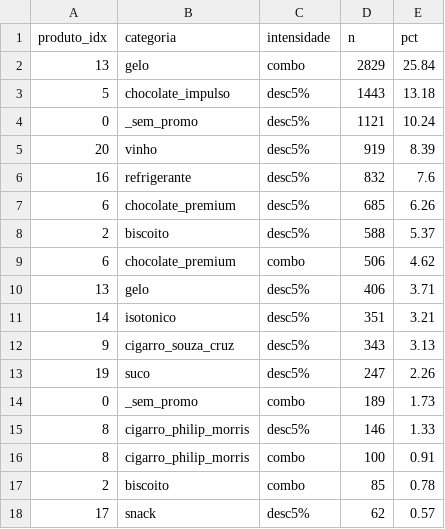
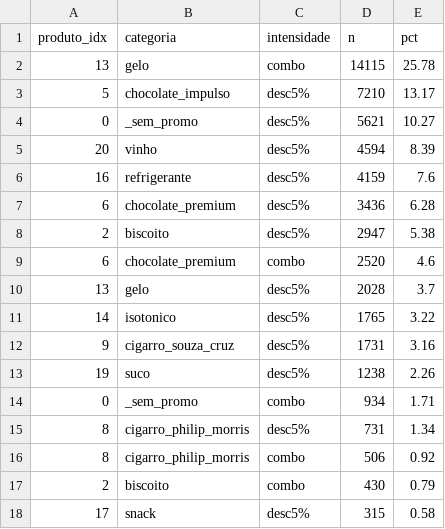
Before and after one commit to viniciusrap/projeto-rl, a CSV file: results/v11/validacao_acoes_por_categoria.csv, drawn as a sheet; only a part is shown; the diff covers the shown part only.

```diff
--- a/results/v11/validacao_acoes_por_categoria.csv
+++ b/results/v11/validacao_acoes_por_categoria.csv
@@ -1,18 +1,18 @@
 produto_idx,categoria,intensidade,n,pct
-13,gelo,combo,2829,25.84
-5,chocolate_impulso,desc5%,1443,13.18
-0,_sem_promo,desc5%,1121,10.24
-20,vinho,desc5%,919,8.39
-16,refrigerante,desc5%,832,7.6
-6,chocolate_premium,desc5%,685,6.26
-2,biscoito,desc5%,588,5.37
-6,chocolate_premium,combo,506,4.62
-13,gelo,desc5%,406,3.71
-14,isotonico,desc5%,351,3.21
-9,cigarro_souza_cruz,desc5%,343,3.13
-19,suco,desc5%,247,2.26
-0,_sem_promo,combo,189,1.73
-8,cigarro_philip_morris,desc5%,146,1.33
-8,cigarro_philip_morris,combo,100,0.91
-2,biscoito,combo,85,0.78
-17,snack,desc5%,62,0.57
+13,gelo,combo,14115,25.78
+5,chocolate_impulso,desc5%,7210,13.17
+0,_sem_promo,desc5%,5621,10.27
+20,vinho,desc5%,4594,8.39
+16,refrigerante,desc5%,4159,7.6
+6,chocolate_premium,desc5%,3436,6.28
+2,biscoito,desc5%,2947,5.38
+6,chocolate_premium,combo,2520,4.6
+13,gelo,desc5%,2028,3.7
+14,isotonico,desc5%,1765,3.22
+9,cigarro_souza_cruz,desc5%,1731,3.16
+19,suco,desc5%,1238,2.26
+0,_sem_promo,combo,934,1.71
+8,cigarro_philip_morris,desc5%,731,1.34
+8,cigarro_philip_morris,combo,506,0.92
+2,biscoito,combo,430,0.79
+17,snack,desc5%,315,0.58
```
Also changed, not shown: 2 added rows, 2 removed rows and 9 edited cells elsewhere in this file, results/v11/comparacao_politicas_v11.csv, results/v11/validacao_eventos_v11.csv, 5 other files.
